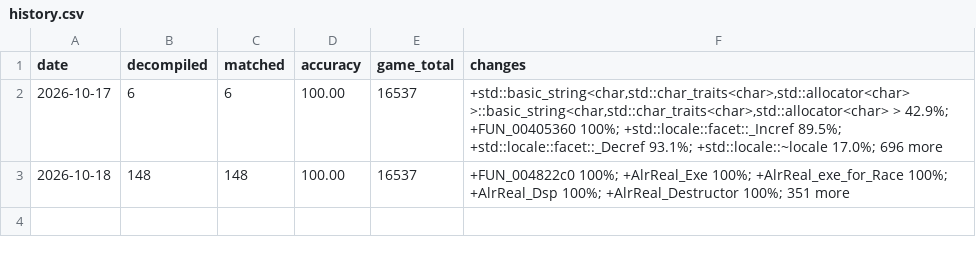
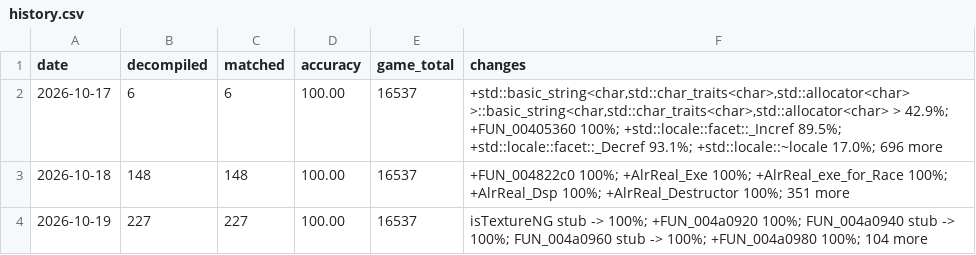
Before and after one commit to LuckyLuke00/sadx-decomp, a CSV file: docs/progress/history.csv, drawn as a sheet; the diff names each change by its address in the sheet, - before the commit and + after, or states it on an @@ line.

Commit message:
feat(sadx): match 79 more functions in ___draw.c

```diff
--- a/docs/progress/history.csv
+++ b/docs/progress/history.csv
+row 4: 2026-10-19 | 227 | 227 | 100.00 | 16537 | isTextureNG stub -> 100%; +FUN_004a0920 100%; FUN_004a0940 stub -> 100%; FUN_004a0960 stub -> 100%; +FUN_004a0980 100%; 104 more
```
Also changed, not shown: 11 other files.
